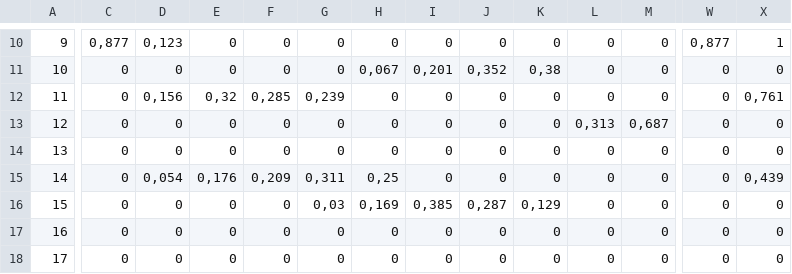
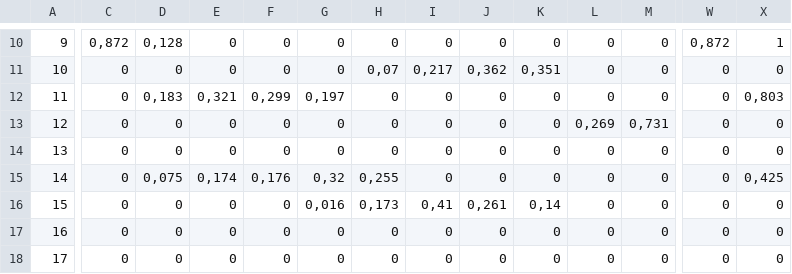
Before and after one commit to jeniferGoncalvesDaSilvaDev/R-Environment-1, a CSV file: main/ds-futebol/ds-futebol/Probabilidades de final de campeonato.csv, drawn as a sheet; only a part is shown, gaps mark what is left out; the diff covers the shown part only; the diff names each change by its address in the sheet, - before the commit and + after, or states it on an @@ line.

```diff
--- a/main/ds-futebol/ds-futebol/Probabilidades de final de campeonato.csv
+++ b/main/ds-futebol/ds-futebol/Probabilidades de final de campeonato.csv
-C10: 0,877
+C10: 0,872
-D10: 0,123
+D10: 0,128
-W10: 0,877
+W10: 0,872
-H11: 0,067
+H11: 0,07
-I11: 0,201
+I11: 0,217
-J11: 0,352
+J11: 0,362
-K11: 0,38
+K11: 0,351
-D12: 0,156
+D12: 0,183
-E12: 0,32
+E12: 0,321
-F12: 0,285
+F12: 0,299
-G12: 0,239
+G12: 0,197
-X12: 0,761
+X12: 0,803
-L13: 0,313
+L13: 0,269
-M13: 0,687
+M13: 0,731
-D15: 0,054
+D15: 0,075
-E15: 0,176
+E15: 0,174
-F15: 0,209
+F15: 0,176
-G15: 0,311
+G15: 0,32
-H15: 0,25
+H15: 0,255
-X15: 0,439
+X15: 0,425
-G16: 0,03
+G16: 0,016
-H16: 0,169
+H16: 0,173
-I16: 0,385
+I16: 0,41
-J16: 0,287
+J16: 0,261
-K16: 0,129
+K16: 0,14
```
Also changed, not shown: 50 edited cells elsewhere in this file, main/ds-futebol/ds-futebol/Coeficientes do modelo.csv, main/ds-futebol/ds-futebol/Dados Série B.csv, 9 other files.
